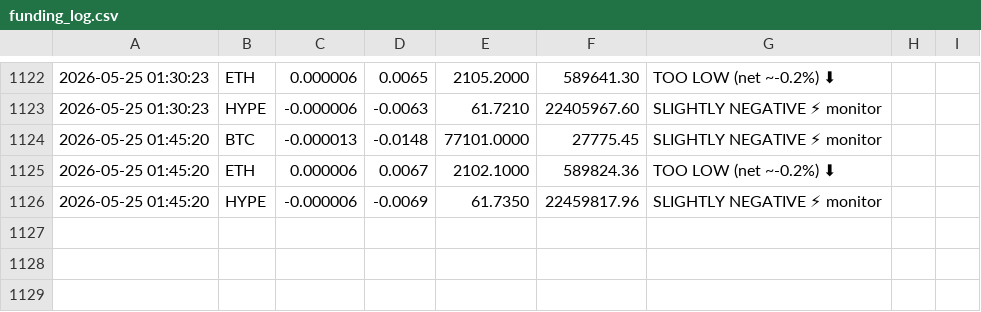
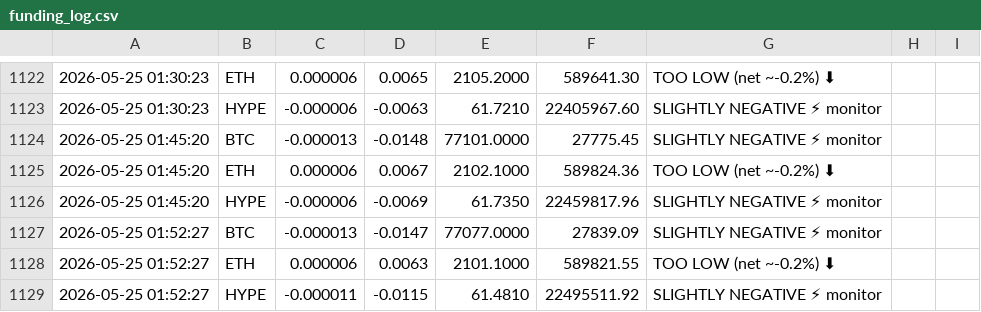
Before and after one commit to kieranlim-3/hl-funding-monitor, a CSV file: funding_log.csv, drawn as a sheet; only a part is shown, gaps mark what is left out; the diff names each change by its address in the sheet, - before the commit and + after, or states it on an @@ line.

```diff
--- a/funding_log.csv
+++ b/funding_log.csv
+row 1127: 2026-05-25 01:52:27 | BTC | -0.000013 | -0.0147 | 77077.0000 | 27839.09 | SLIGHTLY NEGATIVE ⚡ monitor
+row 1128: 2026-05-25 01:52:27 | ETH | 0.000006 | 0.0063 | 2101.1000 | 589821.55 | TOO LOW (net ~-0.2%) ⬇
+row 1129: 2026-05-25 01:52:27 | HYPE | -0.000011 | -0.0115 | 61.4810 | 22495511.92 | SLIGHTLY NEGATIVE ⚡ monitor
```
Also changed, not shown: 1 other file.
